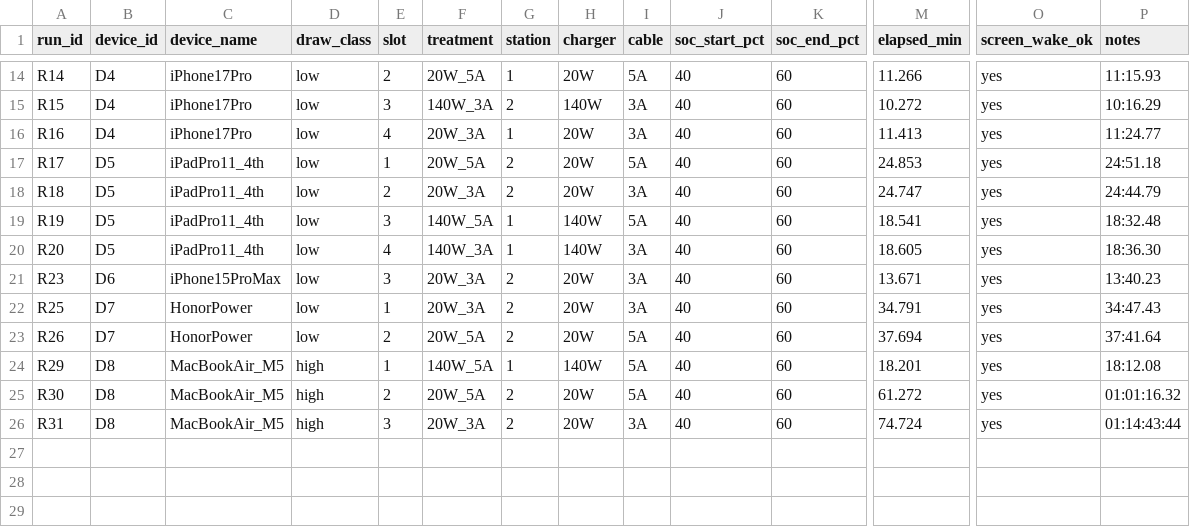
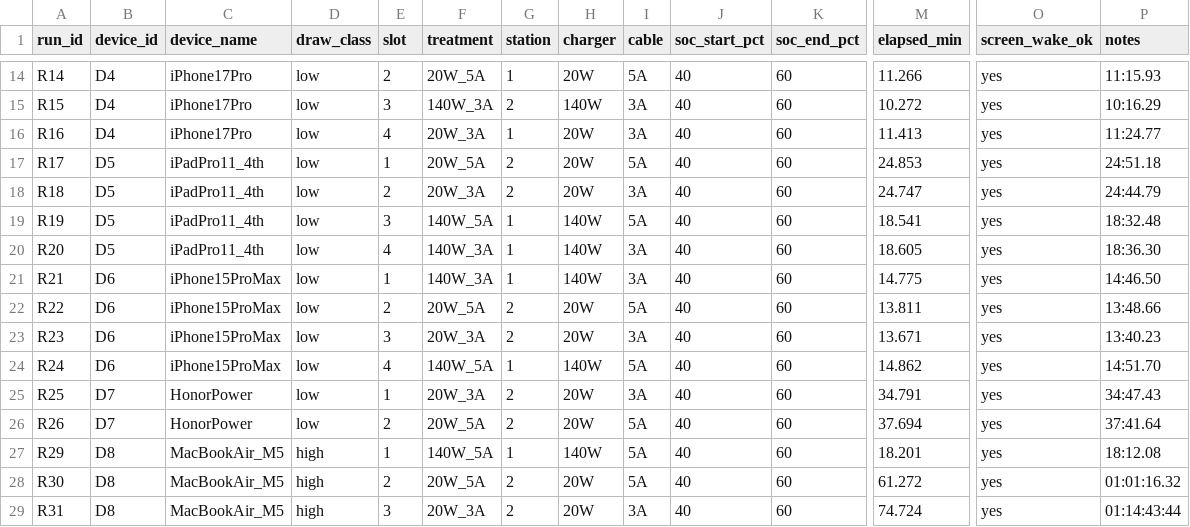
Before and after one commit to hansenlin05/stat404_project, a CSV file: data/raw/known_runs.csv, drawn as a sheet; only a part is shown, gaps mark what is left out; rows hold the shown columns only; the diff names each change by its address in the sheet, - before the commit and + after, or states it on an @@ line.

```diff
--- a/data/raw/known_runs.csv
+++ b/data/raw/known_runs.csv
+row 21: R21 | D6 | iPhone15ProMax | low | 1 | 140W_3A | 1 | 140W | 3A | 40 | 60 | 14.775 | yes | 14:46.50
+row 22: R22 | D6 | iPhone15ProMax | low | 2 | 20W_5A | 2 | 20W | 5A | 40 | 60 | 13.811 | yes | 13:48.66
+row 24: R24 | D6 | iPhone15ProMax | low | 4 | 140W_5A | 1 | 140W | 5A | 40 | 60 | 14.862 | yes | 14:51.70
```
Also changed, not shown: 2 other files.
